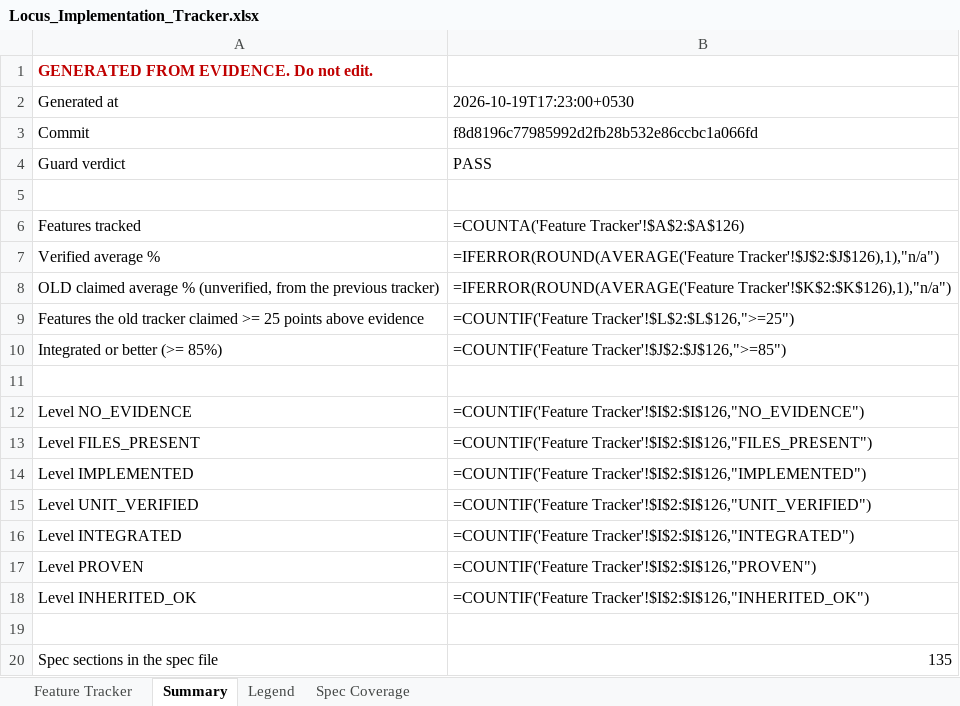
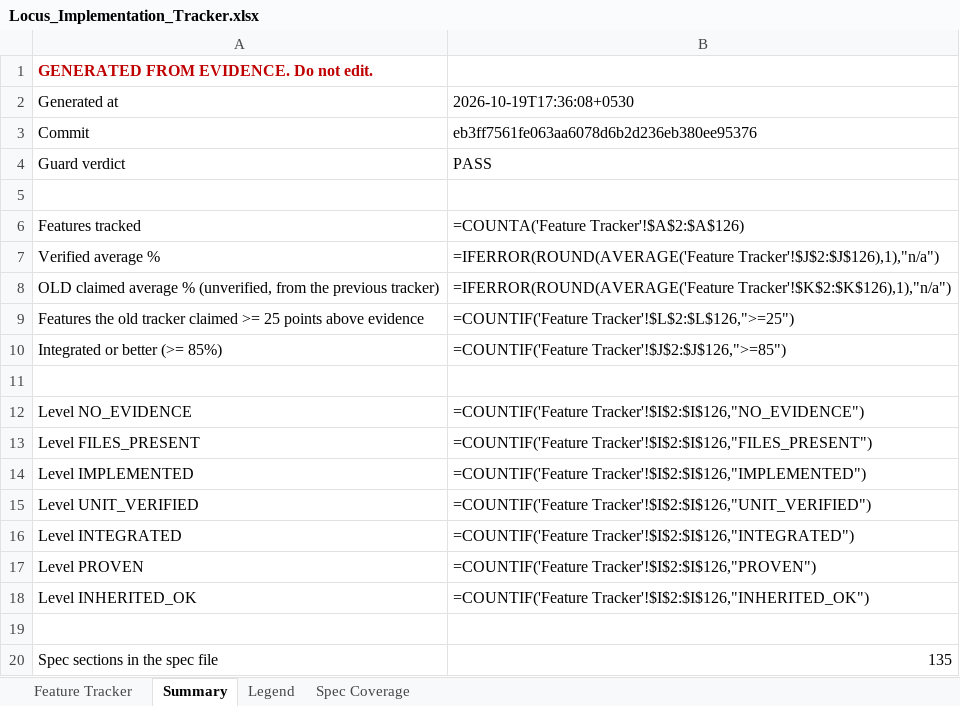
Before and after one commit to Shivamxp23/Locus-OS, an Excel workbook: .keysndocs/Documentation/Implementation Plans/Implementation Report/Locus_Implementation_Tracker.xlsx, sheet Summary, drawn as a sheet; values as stored, in another font and other column widths than the file's, no borders; formulas without a stored value are shown as written; the diff names each change by its address in the sheet, - before the commit and + after, or states it on an @@ line.

```diff
--- a/.keysndocs/Documentation/Implementation Plans/Implementation Report/Locus_Implementation_Tracker.xlsx (sheet Summary)
+++ b/.keysndocs/Documentation/Implementation Plans/Implementation Report/Locus_Implementation_Tracker.xlsx (sheet Summary)
-B2: 2026-10-19T17:23:00+0530
+B2: 2026-10-19T17:36:08+0530
-B3: f8d8196c77985992d2fb28b532e86ccbc1a066fd
+B3: eb3ff7561fe063aa6078d6b2d236eb380ee95376
```
Also changed, not shown: sheet Feature Tracker, 3 other files.
